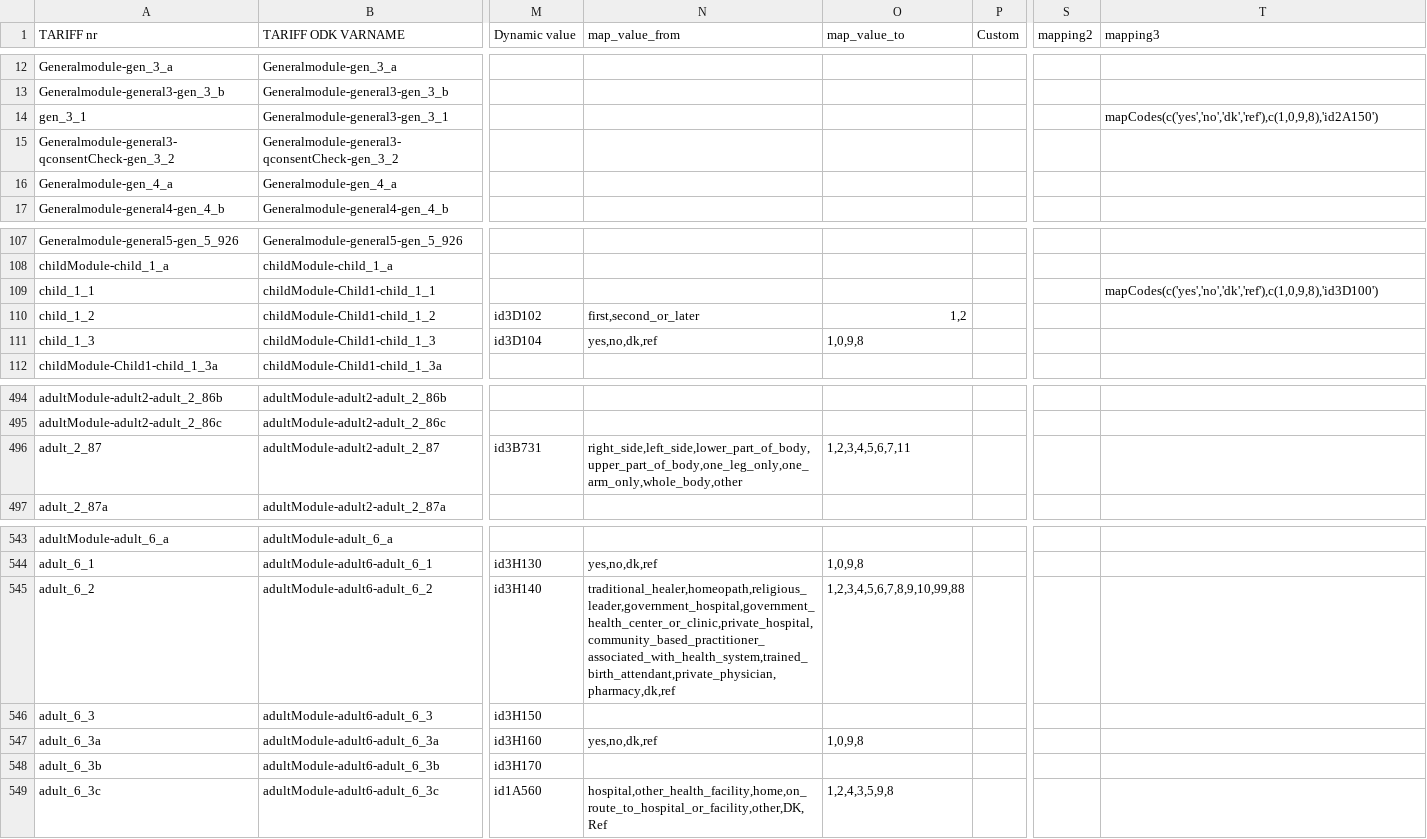
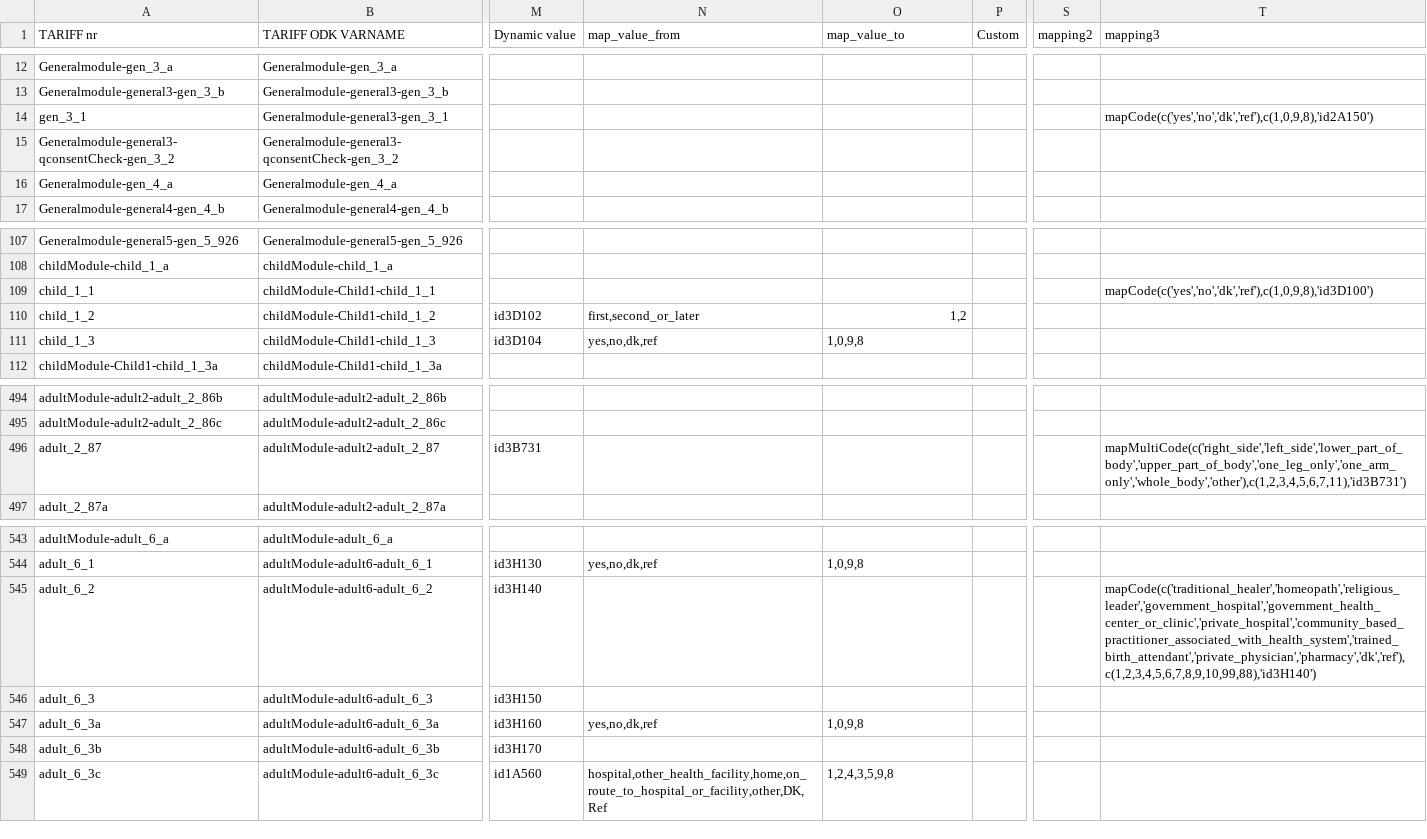
Before and after one commit to aflaxman/va_mapping, a CSV file: data/tariff_mapping_full.csv, drawn as a sheet; only a part is shown, gaps mark what is left out; the diff covers the shown part only; the diff names each change by its address in the sheet, - before the commit and + after, or states it on an @@ line.

Commit message:
generified some more mappings

```diff
--- a/data/tariff_mapping_full.csv
+++ b/data/tariff_mapping_full.csv
-T14 (mapping3): mapCodes(c('yes','no','dk','ref'),c(1,0,9,8),'id2A150')
+T14 (mapping3): mapCode(c('yes','no','dk','ref'),c(1,0,9,8),'id2A150')
-T109 (mapping3): mapCodes(c('yes','no','dk','ref'),c(1,0,9,8),'id3D100')
+T109 (mapping3): mapCode(c('yes','no','dk','ref'),c(1,0,9,8),'id3D100')
-N496 (map_value_from): right_side,left_side,lower_part_of_body,upper_part_of_body,one_leg_only,one_arm_only,whole_body,other
+N496 (map_value_from): (empty)
-O496 (map_value_to): 1,2,3,4,5,6,7,11
+O496 (map_value_to): (empty)
-T496 (mapping3): (empty)
+T496 (mapping3): mapMultiCode(c('right_side','left_side','lower_part_of_body','upper_part_of_body','one_leg_only','one_arm_only','whole_body','other'),c(1,2,3,4,5,6,7,11),'id3B731')
-N545 (map_value_from): traditional_healer,homeopath,religious_leader,government_hospital,government_health_center_or_clinic,private_hospital,community_based_practitioner_associated_with_health_system,trained_birth_attendant,private_physician,pharmacy,dk,ref
+N545 (map_value_from): (empty)
-O545 (map_value_to): 1,2,3,4,5,6,7,8,9,10,99,88
+O545 (map_value_to): (empty)
-T545 (mapping3): (empty)
+T545 (mapping3): mapCode(c('traditional_healer','homeopath','religious_leader','government_hospital','government_health_center_or_clinic','private_hospital','community_based_practitioner_associated_with_health_system','trained_birth_attendant','private_physician','pharmacy','dk','ref'),c(1,2,3,4,5,6,7,8,9,10,99,88),'id3H140')
```
Also changed, not shown: 20 edited cells elsewhere in this file, 1 other file.
